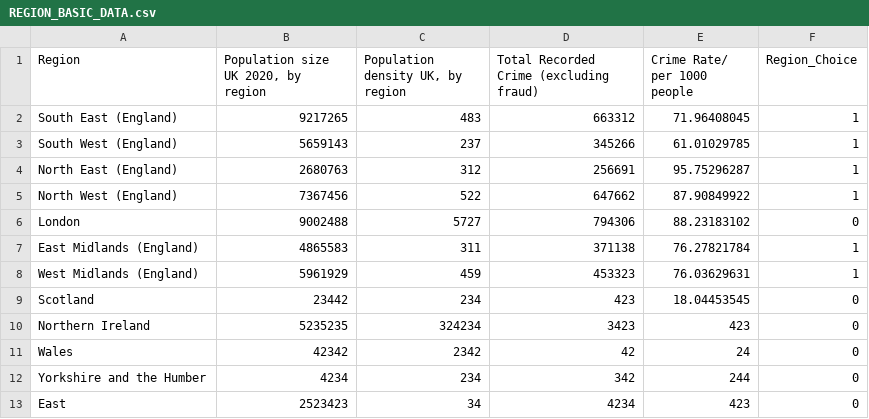
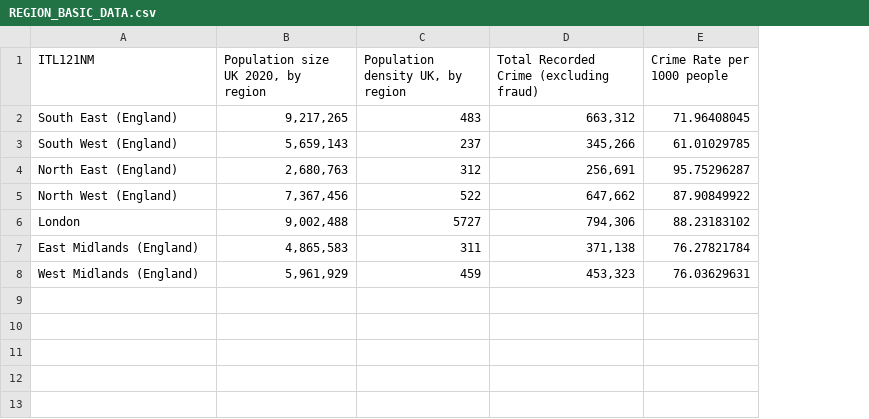
Before and after one commit to felixwoodroffe/felixwoodroffe.github.io, a CSV file: REGION_BASIC_DATA.csv, drawn as a sheet; the diff names each change by its address in the sheet, - before the commit and + after, or states it on an @@ line.

Commit message:
Add files via upload

```diff
--- a/REGION_BASIC_DATA.csv
+++ b/REGION_BASIC_DATA.csv
-column F (Region_Choice), rows 2-8: 1 | 1 | 1 | 1 | 0 | 1 | 1
-A1: Region
+A1: ITL121NM
-E1: Crime Rate/ per 1000 people
+E1: Crime Rate per 1000 people
-B2: 9217265
+B2: 9,217,265
-D2: 663312
+D2: 663,312
-B3: 5659143
+B3: 5,659,143
-D3: 345266
+D3: 345,266
-B4: 2680763
+B4: 2,680,763
-D4: 256691
+D4: 256,691
-B5: 7367456
+B5: 7,367,456
-D5: 647662
+D5: 647,662
-B6: 9002488
+B6: 9,002,488
-D6: 794306
+D6: 794,306
-B7: 4865583
+B7: 4,865,583
-D7: 371138
+D7: 371,138
-B8: 5961929
+B8: 5,961,929
-D8: 453323
+D8: 453,323
-row 9: Scotland | 23442 | 234 | 423 | 18.04453545 | 0
-row 10: Northern Ireland | 5235235 | 324234 | 3423 | 423 | 0
-row 11: Wales | 42342 | 2342 | 42 | 24 | 0
-row 12: Yorkshire and the Humber | 4234 | 234 | 342 | 244 | 0
-row 13: East | 2523423 | 34 | 4234 | 423 | 0
```
